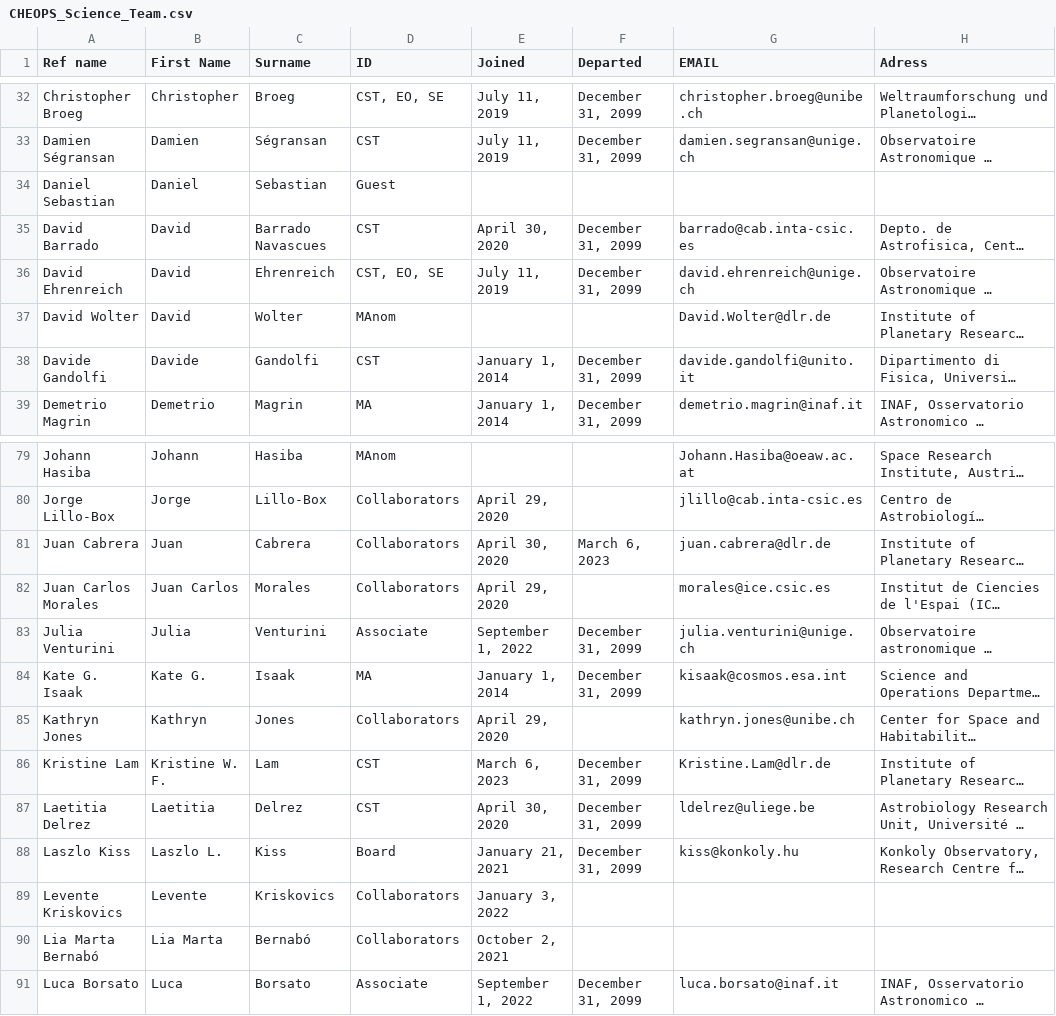
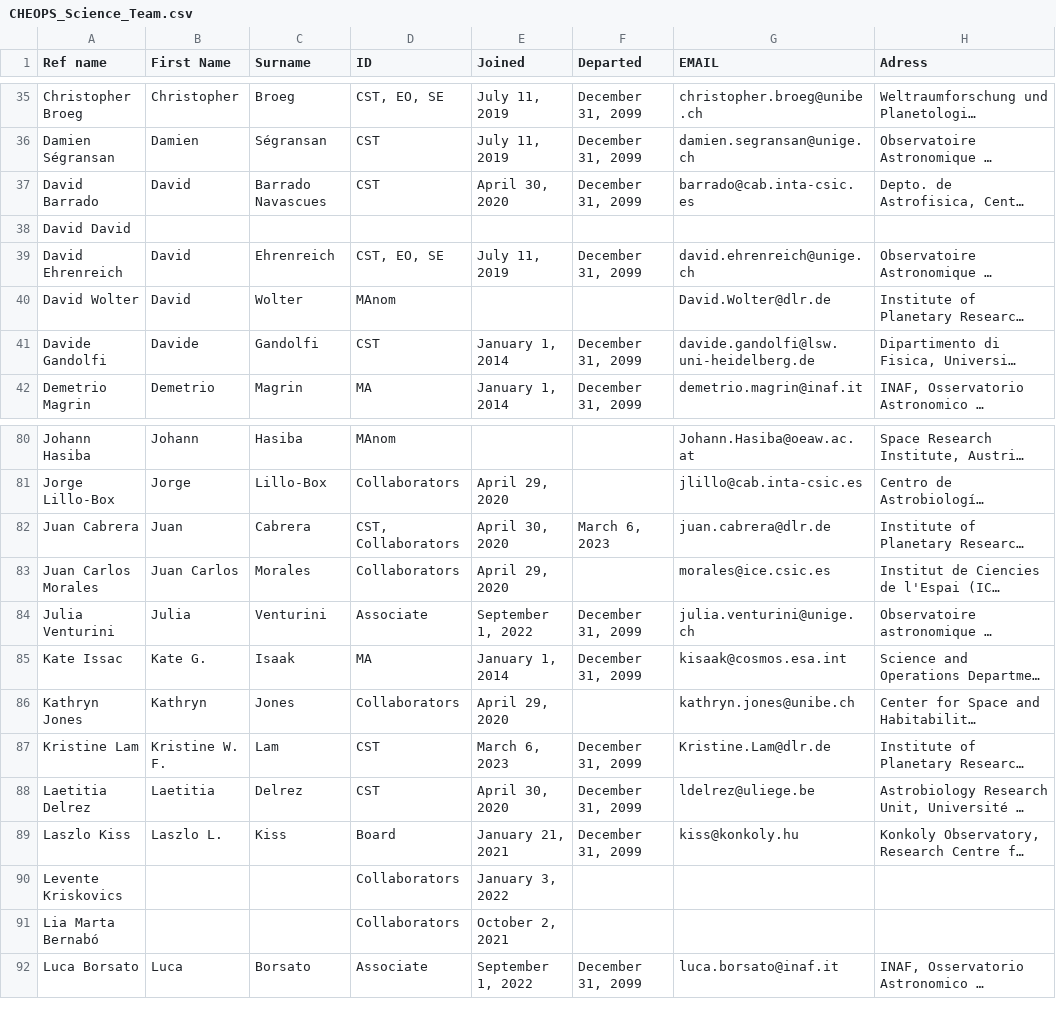
Before and after one commit to adleleu/author_list, a CSV file: CHEOPS_Science_Team.csv, drawn as a sheet; only a part is shown, gaps mark what is left out; long unchanged cells end in …; removed rows and columns are numbered as before the commit, all else as after; rows hold the shown columns only; the diff covers the shown part only; the diff names each change by its address in the sheet, - before the commit and + after, or states it on an @@ line.

```diff
--- a/CHEOPS_Science_Team.csv
+++ b/CHEOPS_Science_Team.csv
-row 34: Daniel Sebastian | Daniel | Sebastian | Guest
+row 38: David David
-G41 (EMAIL): davide.gandolfi@unito.it
+G41 (EMAIL): davide.gandolfi@lsw.uni-heidelberg.de
-D82 (ID): Collaborators
+D82 (ID): CST, Collaborators
-A85 (Ref name): Kate G. Isaak
+A85 (Ref name): Kate Issac
-B90 (First Name): Levente
+B90 (First Name): (empty)
-C90 (Surname): Kriskovics
+C90 (Surname): (empty)
-B91 (First Name): Lia Marta
+B91 (First Name): (empty)
-C91 (Surname): Bernabó
+C91 (Surname): (empty)
```
Also changed, not shown: 7 added rows, 7 removed rows and 12 edited cells elsewhere in this file, 3 other files.
